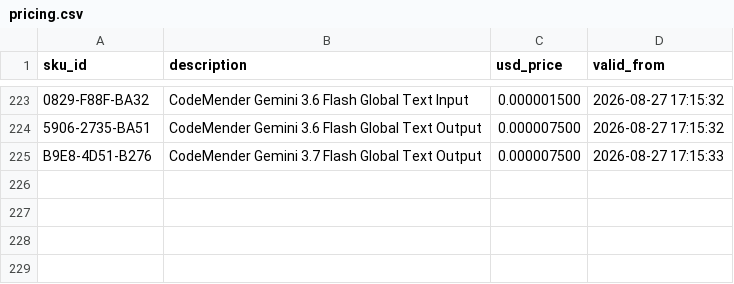
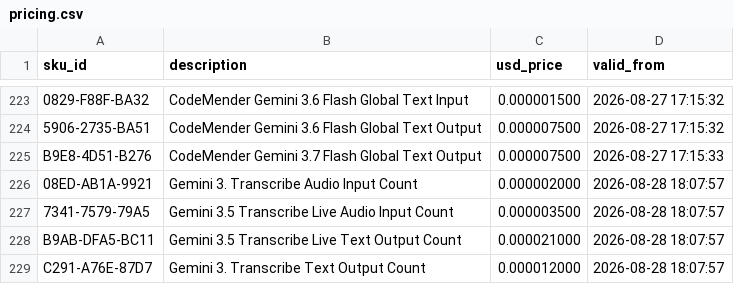
Before and after one commit to oroconnor/google-pricing, a CSV file: pricing.csv, drawn as a sheet; only a part is shown, gaps mark what is left out; the diff names each change by its address in the sheet, - before the commit and + after, or states it on an @@ line.

```diff
--- a/pricing.csv
+++ b/pricing.csv
+row 226: 08ED-AB1A-9921 | Gemini 3. Transcribe Audio Input Count | 0.000002000 | 2026-08-28 18:07:57
+row 227: 7341-7579-79A5 | Gemini 3.5 Transcribe Live Audio Input Count | 0.000003500 | 2026-08-28 18:07:57
+row 228: B9AB-DFA5-BC11 | Gemini 3.5 Transcribe Live Text Output Count | 0.000021000 | 2026-08-28 18:07:57
+row 229: C291-A76E-87D7 | Gemini 3. Transcribe Text Output Count | 0.000012000 | 2026-08-28 18:07:57
```
